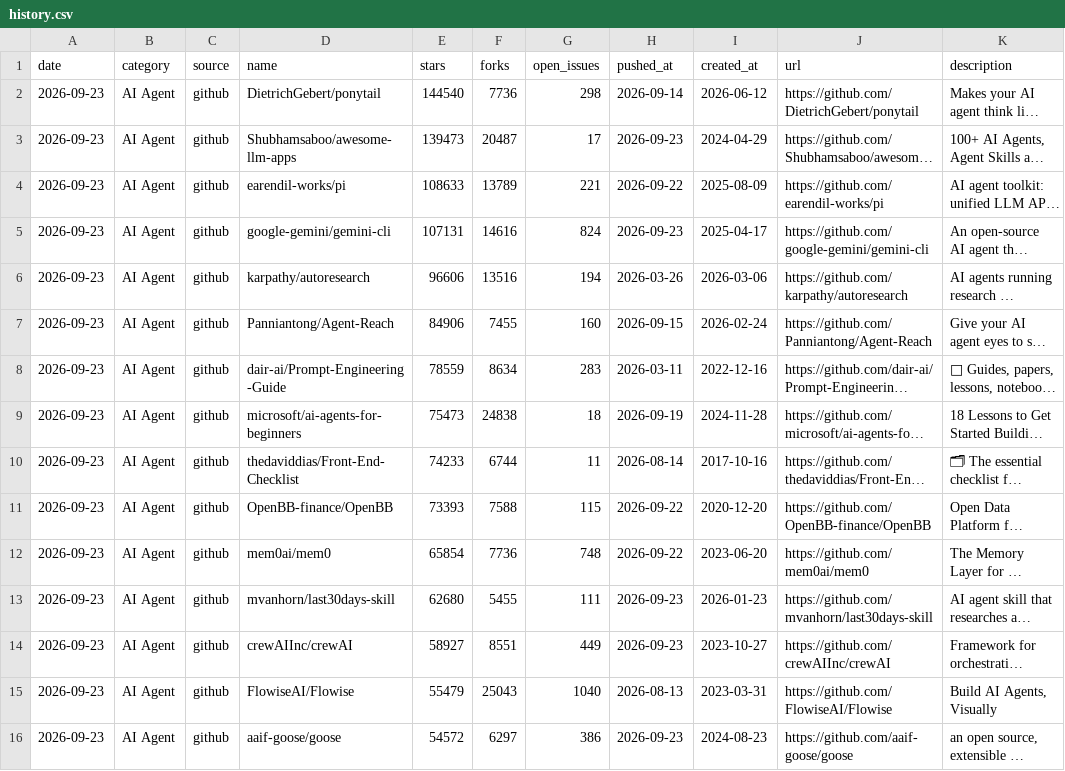
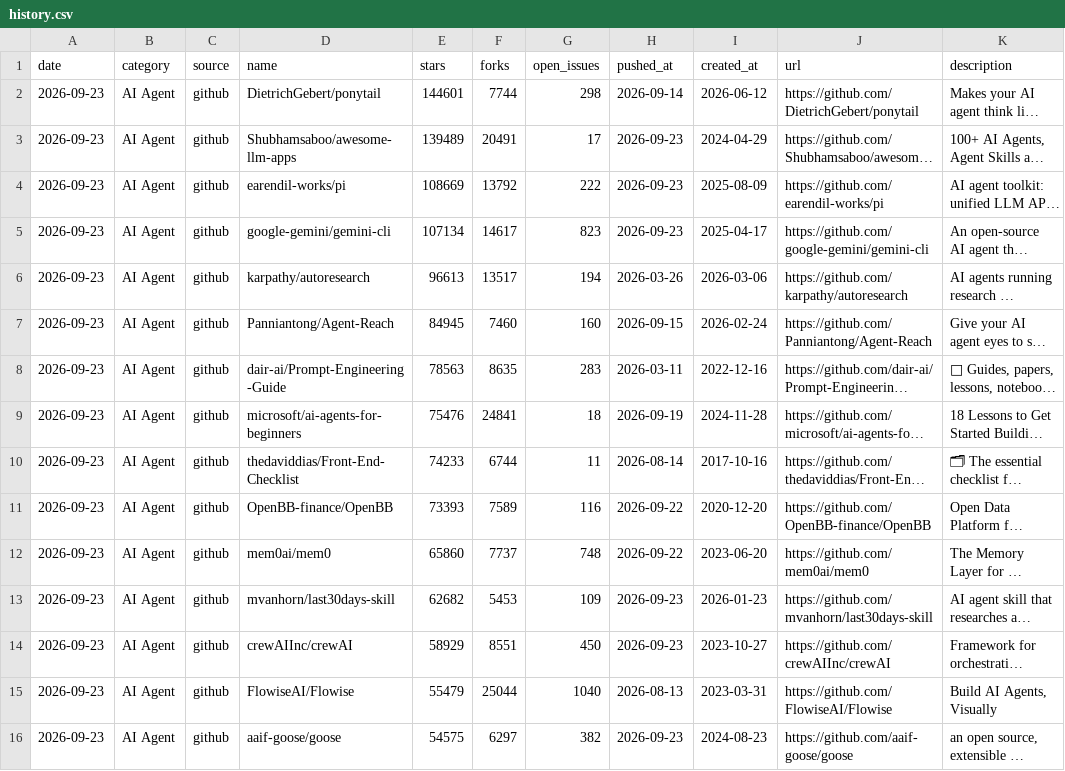
Before and after one commit to daipeter162-cmd/tool-radar, a CSV file: data/history.csv, drawn as a sheet; only a part is shown; long unchanged cells end in …; the diff covers the shown part only; the diff names each change by its address in the sheet, - before the commit and + after, or states it on an @@ line.

```diff
--- a/data/history.csv
+++ b/data/history.csv
-E2 (stars): 144540
+E2 (stars): 144601
-F2 (forks): 7736
+F2 (forks): 7744
-E3 (stars): 139473
+E3 (stars): 139489
-F3 (forks): 20487
+F3 (forks): 20491
-E4 (stars): 108633
+E4 (stars): 108669
-F4 (forks): 13789
+F4 (forks): 13792
-G4 (open_issues): 221
+G4 (open_issues): 222
-H4 (pushed_at): 2026-09-22
+H4 (pushed_at): 2026-09-23
-E5 (stars): 107131
+E5 (stars): 107134
-F5 (forks): 14616
+F5 (forks): 14617
-G5 (open_issues): 824
+G5 (open_issues): 823
-E6 (stars): 96606
+E6 (stars): 96613
-F6 (forks): 13516
+F6 (forks): 13517
-E7 (stars): 84906
+E7 (stars): 84945
-F7 (forks): 7455
+F7 (forks): 7460
-E8 (stars): 78559
+E8 (stars): 78563
-F8 (forks): 8634
+F8 (forks): 8635
-E9 (stars): 75473
+E9 (stars): 75476
-F9 (forks): 24838
+F9 (forks): 24841
-F11 (forks): 7588
+F11 (forks): 7589
-G11 (open_issues): 115
+G11 (open_issues): 116
-E12 (stars): 65854
+E12 (stars): 65860
-F12 (forks): 7736
+F12 (forks): 7737
-E13 (stars): 62680
+E13 (stars): 62682
-F13 (forks): 5455
+F13 (forks): 5453
-G13 (open_issues): 111
+G13 (open_issues): 109
-E14 (stars): 58927
+E14 (stars): 58929
-G14 (open_issues): 449
+G14 (open_issues): 450
-F15 (forks): 25043
+F15 (forks): 25044
-E16 (stars): 54572
+E16 (stars): 54575
-G16 (open_issues): 386
+G16 (open_issues): 382
```
Also changed, not shown: 168 edited cells elsewhere in this file, 2 other files.
